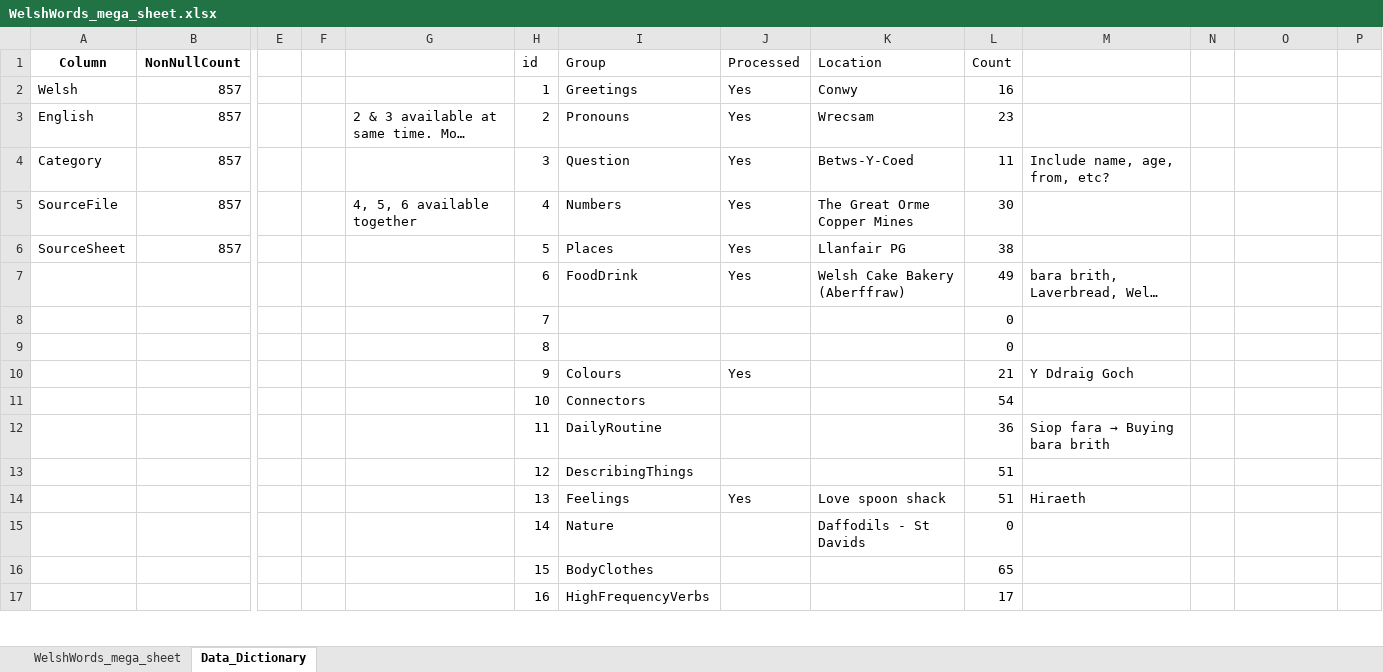
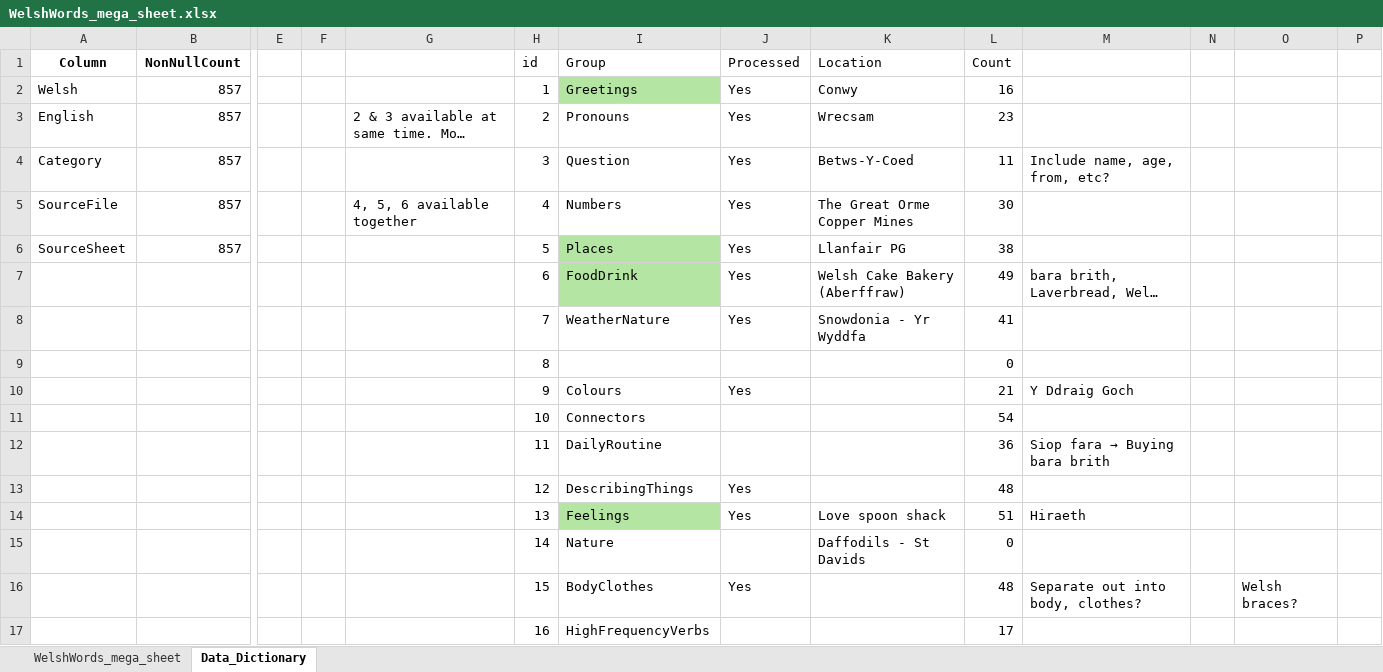
Before and after one commit to GarethHarcombe/1000-words, an Excel workbook: data/welsh word/WelshWords_mega_sheet.xlsx, sheet Data_Dictionary, drawn as a sheet; only a part is shown, gaps mark what is left out; long unchanged cells end in …; values as stored, in another font and other column widths than the file's, no borders; removed rows and columns are numbered as before the commit, all else as after; rows hold the shown columns only; the diff covers the shown part only; the diff names each change by its address in the sheet, - before the commit and + after, or states it on an @@ line.

```diff
--- a/data/welsh word/WelshWords_mega_sheet.xlsx (sheet Data_Dictionary)
+++ b/data/welsh word/WelshWords_mega_sheet.xlsx (sheet Data_Dictionary)
-I2 fill: none
+I2 fill: #B4E5A2
-I6:I7 fill: none
+I6:I7 fill: #B4E5A2
-row 8:  |  |  |  |  | 7 |  |  |  | 0
+row 8:  |  |  |  |  | 7 | WeatherNature | Yes | Snowdonia - Yr Wyddfa | 41
-J13 (Processed): (empty)
+J13 (Processed): Yes
-L13 (Count): 51
+L13 (Count): 48
-I14 fill: none
+I14 fill: #B4E5A2
-row 16:  |  |  |  |  | 15 | BodyClothes |  |  | 65
+row 16:  |  |  |  |  | 15 | BodyClothes | Yes |  | 48 | Separate out into body, clothes? |  | Welsh braces?
```
Also changed, not shown: 10 added rows, 13 removed rows, 1 moved row, 25 edited cells and cell formats elsewhere in this sheet, sheet WelshWords_mega_sheet, formulas that keep their value, hidden cells.
